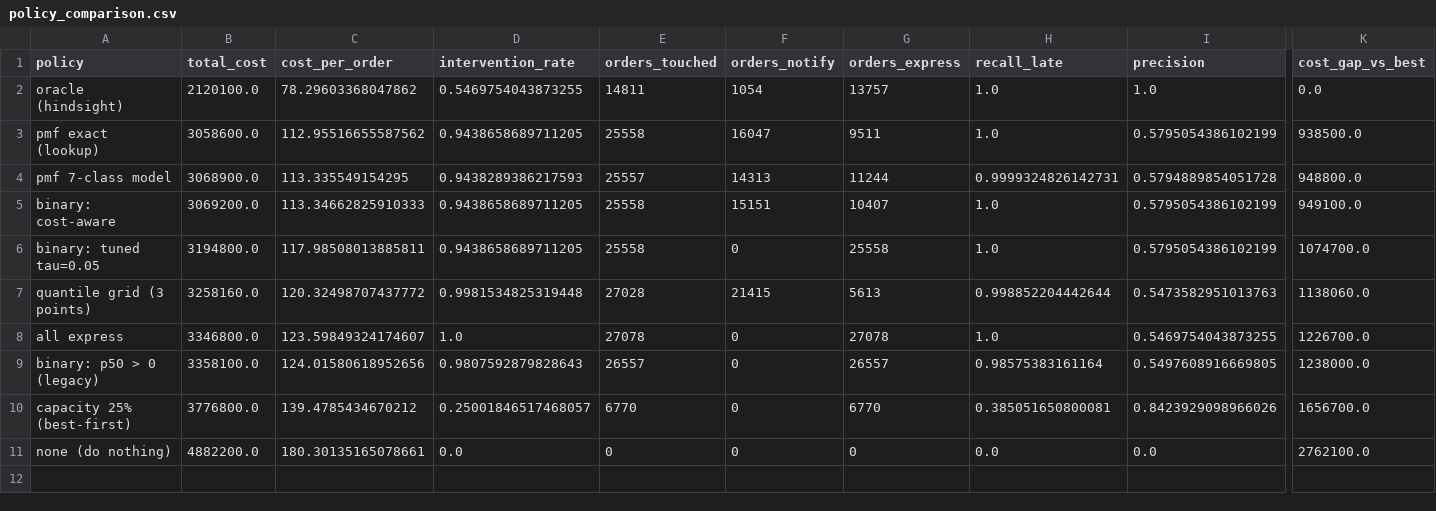
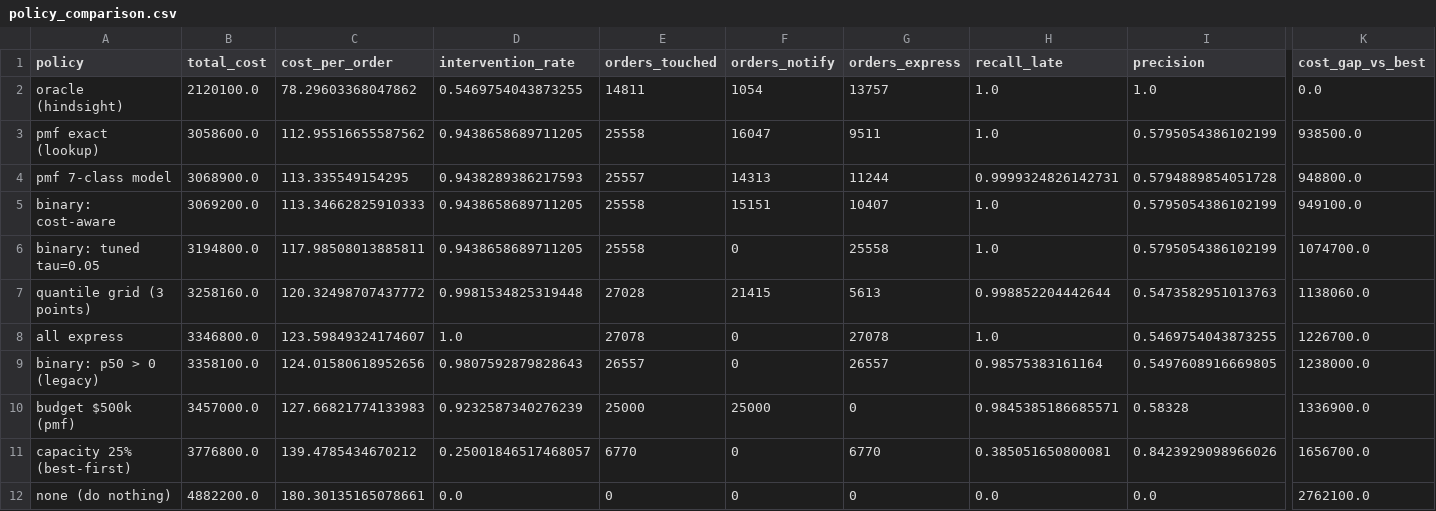
Before and after one commit to lingtao-meng/supply-chain-ml-pipeline, a CSV file: results/policy_comparison.csv, drawn as a sheet; only a part is shown, gaps mark what is left out; rows hold the shown columns only; the diff names each change by its address in the sheet, - before the commit and + after, or states it on an @@ line.

```diff
--- a/results/policy_comparison.csv
+++ b/results/policy_comparison.csv
+row 10: budget $500k (pmf) | 3457000.0 | 127.66821774133983 | 0.9232587340276239 | 25000 | 25000 | 0 | 0.9845385186685571 | 0.58328 | 1336900.0
```
Also changed, not shown: results/bootstrap.csv, results/sensitivity.csv, 18 other files.
